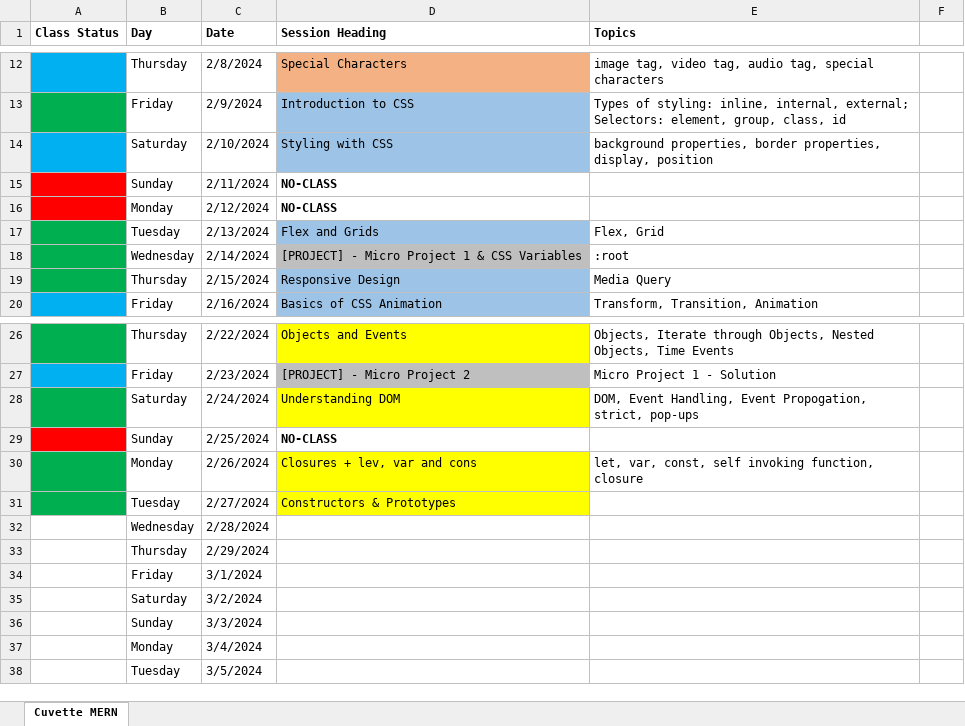
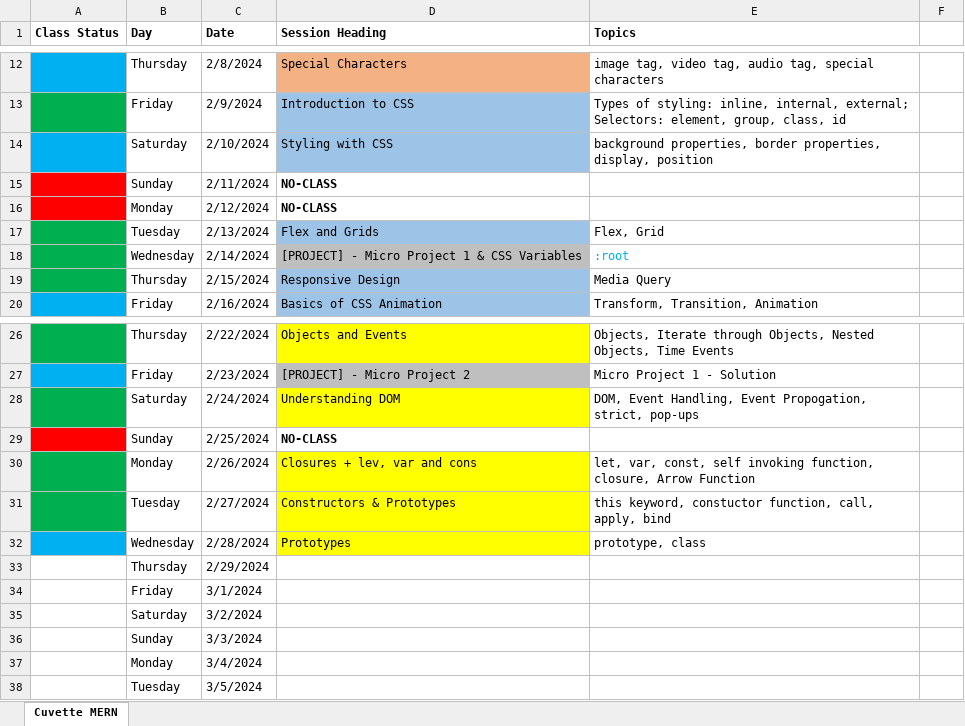
Before and after one commit to Govindrajewar/Cuvette-Mean-Stack, an Excel workbook: Course-Tracking-Sheet.xlsx, sheet Cuvette MERN, drawn as a sheet; only a part is shown, gaps mark what is left out; values as stored, in another font and other column widths than the file's, no borders; the diff names each change by its address in the sheet, - before the commit and + after, or states it on an @@ line.

Commit message:
this keyword, constructor, call, apply, bind,  prototype, class

```diff
--- a/Course-Tracking-Sheet.xlsx (sheet Cuvette MERN)
+++ b/Course-Tracking-Sheet.xlsx (sheet Cuvette MERN)
-E18 text colour: black
+E18 text colour: #00B0F0
-E30 (Topics): …invoking function, closure
+E30 (Topics): …invoking function, closure, Arrow Function
-E31 (Topics): (empty)
+E31 (Topics): this keyword, constuctor function, call, apply, bind
-A32 fill: none
+A32 fill: #00B0F0
-D32 (Session Heading): (empty)
+D32 (Session Heading): Prototypes
-D32 fill: none
+D32 fill: #FFFF00
-E32 (Topics): (empty)
+E32 (Topics): prototype, class
```
Also changed, not shown: 6 other files.
